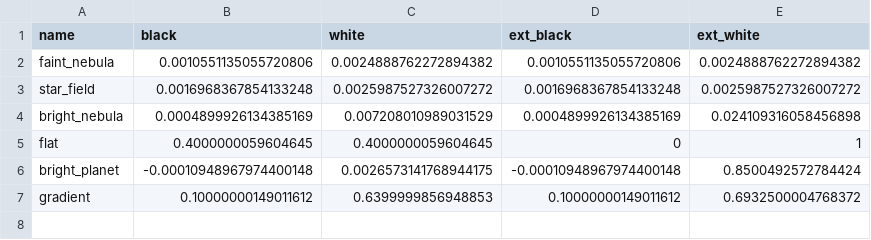
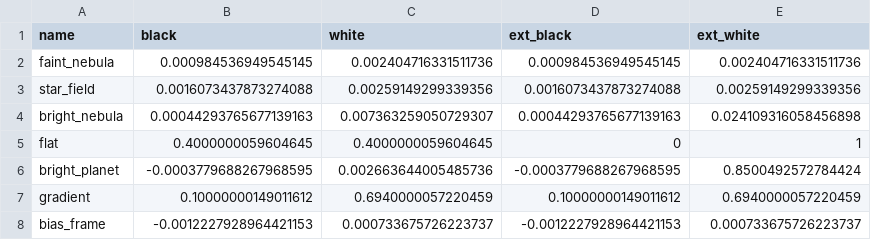
Before and after one commit to batistitooo/ExoInstruments, a CSV file: tools/zscale-tests/exo_zscale.csv, drawn as a sheet.

Commit message:
Show a raw frame the way DS9 shows it

```diff
--- a/tools/zscale-tests/exo_zscale.csv
+++ b/tools/zscale-tests/exo_zscale.csv
@@ -1,7 +1,8 @@
 name,black,white,ext_black,ext_white
-faint_nebula,0.0010551135055720806,0.0024888762272894382,0.0010551135055720806,0.0024888762272894382
-star_field,0.0016968367854133248,0.0025987527326007272,0.0016968367854133248,0.0025987527326007272
-bright_nebula,0.0004899926134385169,0.007208010989031529,0.0004899926134385169,0.024109316058456898
+faint_nebula,0.000984536949545145,0.002404716331511736,0.000984536949545145,0.002404716331511736
+star_field,0.0016073437873274088,0.00259149299339356,0.0016073437873274088,0.00259149299339356
+bright_nebula,0.00044293765677139163,0.007363259050729307,0.00044293765677139163,0.024109316058456898
 flat,0.4000000059604645,0.4000000059604645,0,1
-bright_planet,-0.00010948967974400148,0.0026573141768944175,-0.00010948967974400148,0.8500492572784424
-gradient,0.10000000149011612,0.6399999856948853,0.10000000149011612,0.6932500004768372
+bright_planet,-0.0003779688267968595,0.002663644005485736,-0.0003779688267968595,0.8500492572784424
+gradient,0.10000000149011612,0.6940000057220459,0.10000000149011612,0.6940000057220459
+bias_frame,-0.0012227928964421153,0.000733675726223737,-0.0012227928964421153,0.000733675726223737
```
Also changed, not shown: 8 other files.
